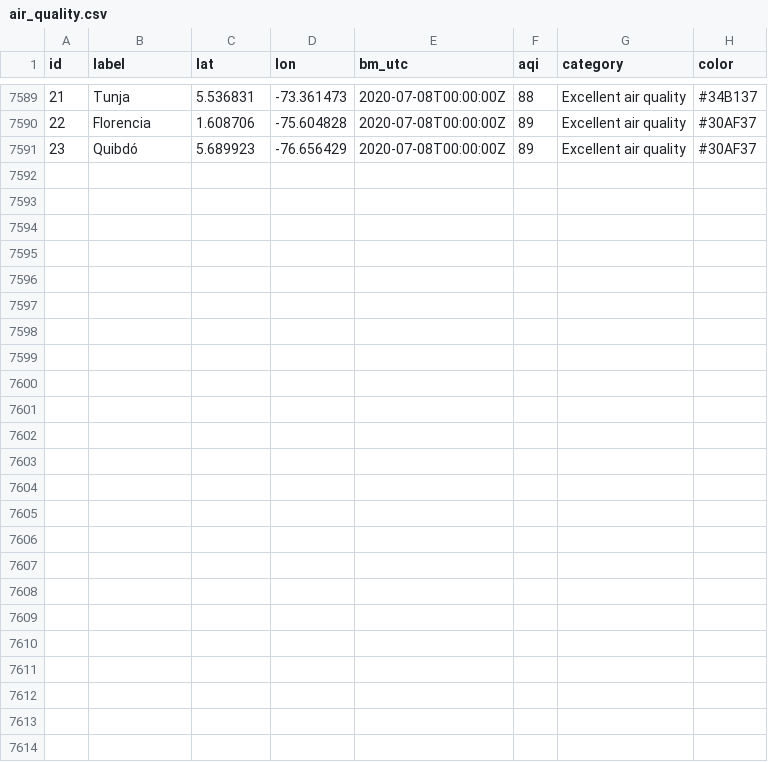
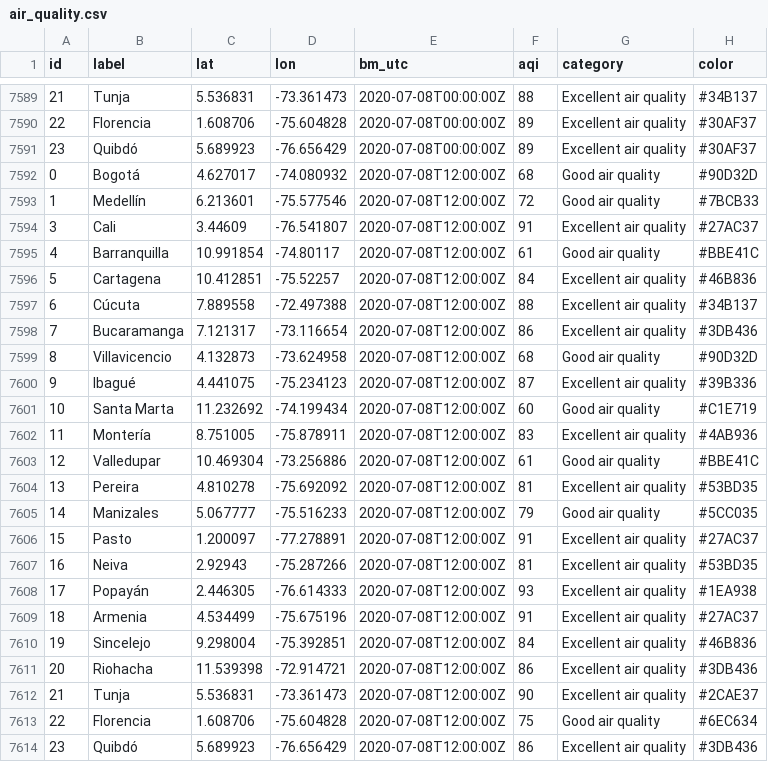
Before and after one commit to sebaxtian/breezometer-api-demo, a CSV file: output/air_quality.csv, drawn as a sheet; only a part is shown, gaps mark what is left out; the diff names each change by its address in the sheet, - before the commit and + after, or states it on an @@ line.

Commit message:
Updated at Wed Jul  8 12:21:39 UTC 2020

```diff
--- a/output/air_quality.csv
+++ b/output/air_quality.csv
+row 7592: 0 | Bogotá | 4.627017 | -74.080932 | 2020-07-08T12:00:00Z | 68 | Good air quality | #90D32D
+row 7593: 1 | Medellín | 6.213601 | -75.577546 | 2020-07-08T12:00:00Z | 72 | Good air quality | #7BCB33
+row 7594: 3 | Cali | 3.44609 | -76.541807 | 2020-07-08T12:00:00Z | 91 | Excellent air quality | #27AC37
+row 7595: 4 | Barranquilla | 10.991854 | -74.80117 | 2020-07-08T12:00:00Z | 61 | Good air quality | #BBE41C
+row 7596: 5 | Cartagena | 10.412851 | -75.52257 | 2020-07-08T12:00:00Z | 84 | Excellent air quality | #46B836
+row 7597: 6 | Cúcuta | 7.889558 | -72.497388 | 2020-07-08T12:00:00Z | 88 | Excellent air quality | #34B137
+row 7598: 7 | Bucaramanga | 7.121317 | -73.116654 | 2020-07-08T12:00:00Z | 86 | Excellent air quality | #3DB436
+row 7599: 8 | Villavicencio | 4.132873 | -73.624958 | 2020-07-08T12:00:00Z | 68 | Good air quality | #90D32D
+row 7600: 9 | Ibagué | 4.441075 | -75.234123 | 2020-07-08T12:00:00Z | 87 | Excellent air quality | #39B336
+row 7601: 10 | Santa Marta | 11.232692 | -74.199434 | 2020-07-08T12:00:00Z | 60 | Good air quality | #C1E719
+row 7602: 11 | Montería | 8.751005 | -75.878911 | 2020-07-08T12:00:00Z | 83 | Excellent air quality | #4AB936
+row 7603: 12 | Valledupar | 10.469304 | -73.256886 | 2020-07-08T12:00:00Z | 61 | Good air quality | #BBE41C
+row 7604: 13 | Pereira | 4.810278 | -75.692092 | 2020-07-08T12:00:00Z | 81 | Excellent air quality | #53BD35
+row 7605: 14 | Manizales | 5.067777 | -75.516233 | 2020-07-08T12:00:00Z | 79 | Good air quality | #5CC035
+row 7606: 15 | Pasto | 1.200097 | -77.278891 | 2020-07-08T12:00:00Z | 91 | Excellent air quality | #27AC37
+row 7607: 16 | Neiva | 2.92943 | -75.287266 | 2020-07-08T12:00:00Z | 81 | Excellent air quality | #53BD35
+row 7608: 17 | Popayán | 2.446305 | -76.614333 | 2020-07-08T12:00:00Z | 93 | Excellent air quality | #1EA938
+row 7609: 18 | Armenia | 4.534499 | -75.675196 | 2020-07-08T12:00:00Z | 91 | Excellent air quality | #27AC37
+row 7610: 19 | Sincelejo | 9.298004 | -75.392851 | 2020-07-08T12:00:00Z | 84 | Excellent air quality | #46B836
+row 7611: 20 | Riohacha | 11.539398 | -72.914721 | 2020-07-08T12:00:00Z | 86 | Excellent air quality | #3DB436
+row 7612: 21 | Tunja | 5.536831 | -73.361473 | 2020-07-08T12:00:00Z | 90 | Excellent air quality | #2CAE37
+row 7613: 22 | Florencia | 1.608706 | -75.604828 | 2020-07-08T12:00:00Z | 75 | Good air quality | #6EC634
+row 7614: 23 | Quibdó | 5.689923 | -76.656429 | 2020-07-08T12:00:00Z | 86 | Excellent air quality | #3DB436
```
